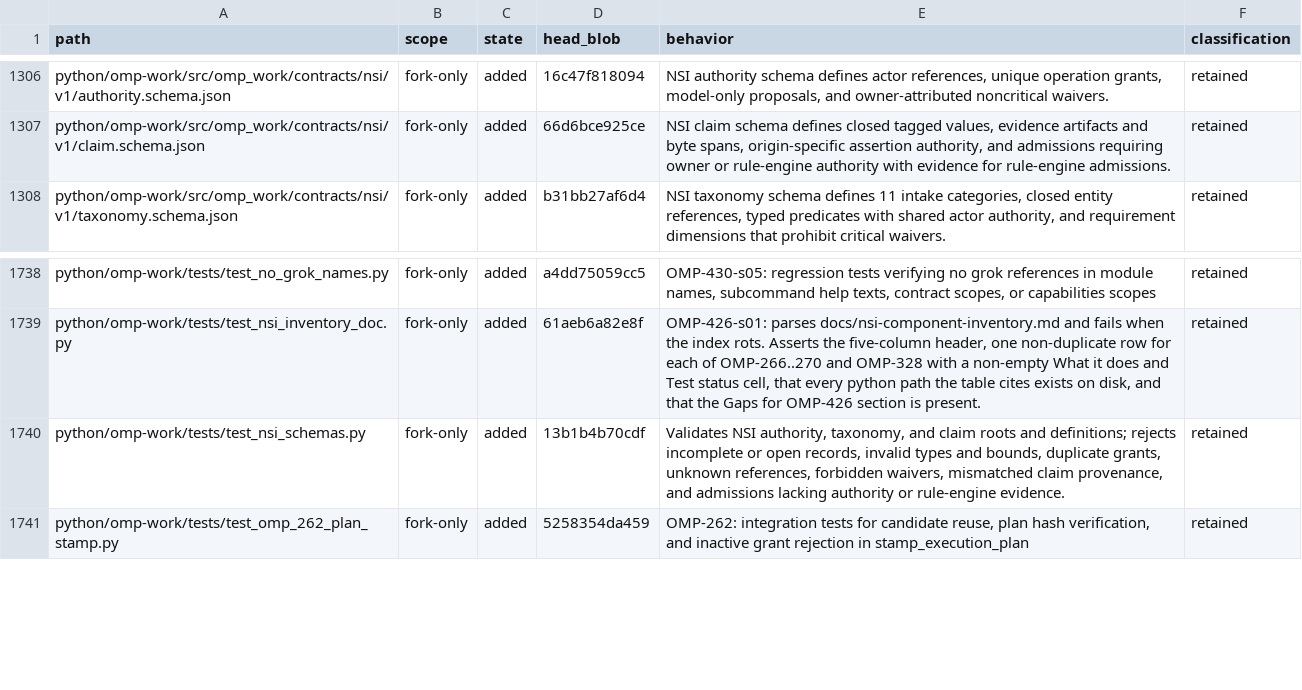
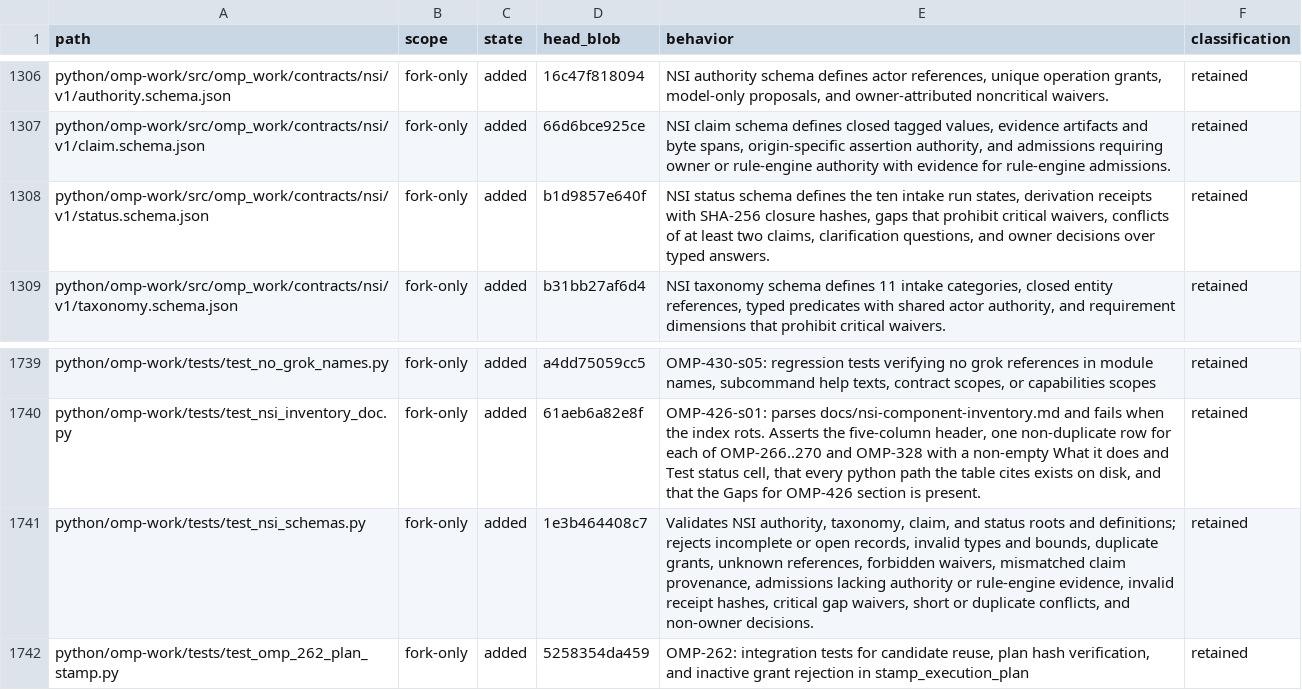
Before and after one commit to theturtlecsz/oh-my-pi, a TSV file: docs/upstream-fork-inventory.tsv, drawn as a sheet; only a part is shown, gaps mark what is left out.

Commit message:
OMP-521-s02-s05: add NSI status schema and validation tests

```diff
--- a/docs/upstream-fork-inventory.tsv
+++ b/docs/upstream-fork-inventory.tsv
@@ -1307,2 +1307,3 @@ python/omp-work/src/omp_work/contracts/nsi/v1/authority.schema.json	fork-only	ad
 python/omp-work/src/omp_work/contracts/nsi/v1/claim.schema.json	fork-only	added	66d6bce925ce	NSI claim schema defines closed tagged values, evidence artifacts and byte spans, origin-specific assertion authority, and admissions requiring owner or rule-engine authority with evidence for rule-engine admissions.	retained
+python/omp-work/src/omp_work/contracts/nsi/v1/status.schema.json	fork-only	added	b1d9857e640f	NSI status schema defines the ten intake run states, derivation receipts with SHA-256 closure hashes, gaps that prohibit critical waivers, conflicts of at least two claims, clarification questions, and owner decisions over typed answers.	retained
 python/omp-work/src/omp_work/contracts/nsi/v1/taxonomy.schema.json	fork-only	added	b31bb27af6d4	NSI taxonomy schema defines 11 intake categories, closed entity references, typed predicates with shared actor authority, and requirement dimensions that prohibit critical waivers.	retained
@@ -1739,3 +1740,3 @@ python/omp-work/tests/test_no_grok_names.py	fork-only	added	a4dd75059cc5	OMP-430
 python/omp-work/tests/test_nsi_inventory_doc.py	fork-only	added	61aeb6a82e8f	OMP-426-s01: parses docs/nsi-component-inventory.md and fails when the index rots. Asserts the five-column header, one non-duplicate row for each of OMP-266..270 and OMP-328 with a non-empty What it does and Test status cell, that every python path the table cites exists on disk, and that the Gaps for OMP-426 section is present.	retained
-python/omp-work/tests/test_nsi_schemas.py	fork-only	added	13b1b4b70cdf	Validates NSI authority, taxonomy, and claim roots and definitions; rejects incomplete or open records, invalid types and bounds, duplicate grants, unknown references, forbidden waivers, mismatched claim provenance, and admissions lacking authority or rule-engine evidence.	retained
+python/omp-work/tests/test_nsi_schemas.py	fork-only	added	1e3b464408c7	Validates NSI authority, taxonomy, claim, and status roots and definitions; rejects incomplete or open records, invalid types and bounds, duplicate grants, unknown references, forbidden waivers, mismatched claim provenance, admissions lacking authority or rule-engine evidence, invalid receipt hashes, critical gap waivers, short or duplicate conflicts, and non-owner decisions.	retained
 python/omp-work/tests/test_omp_262_plan_stamp.py	fork-only	added	5258354da459	OMP-262: integration tests for candidate reuse, plan hash verification, and inactive grant rejection in stamp_execution_plan	retained
```
Also changed, not shown: 2 other files.
